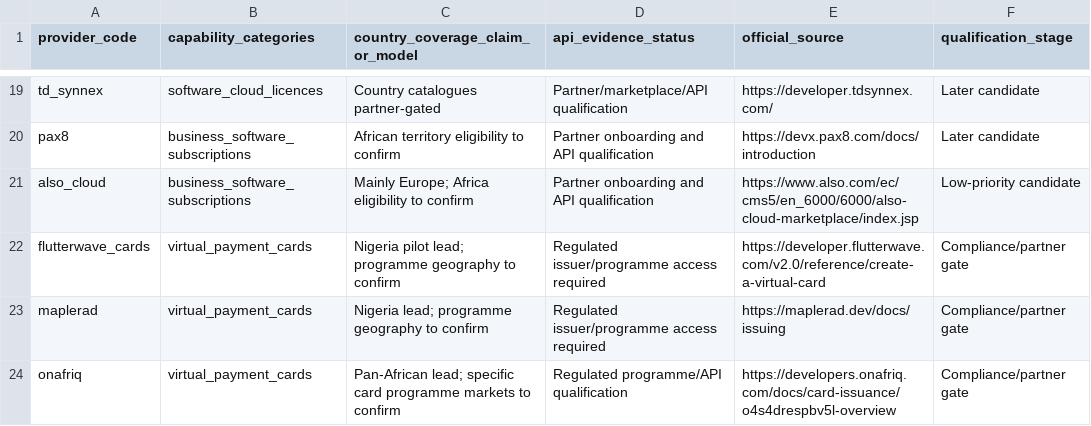
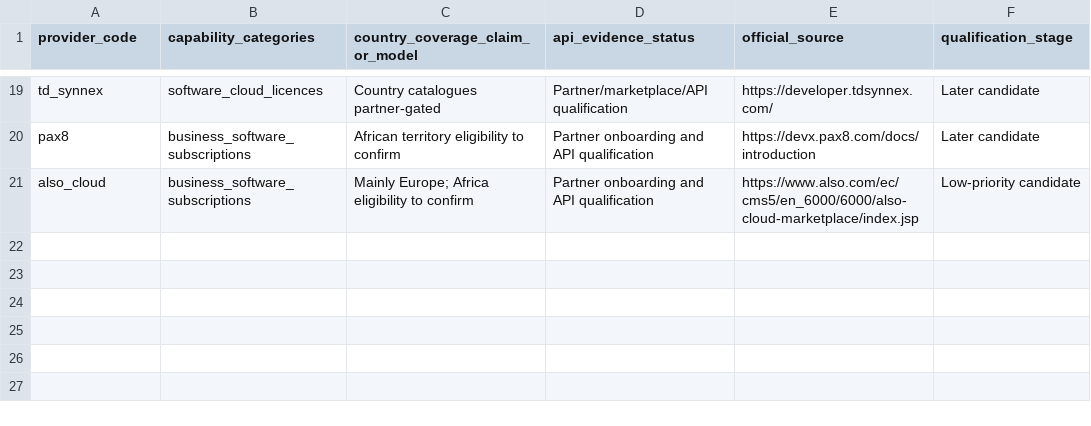
Before and after one commit to aguchux/bitocard, a CSV file: docs/BitoCard-African-Supplier-Registry-Seed.csv, drawn as a sheet; only a part is shown, gaps mark what is left out; the diff names each change by its address in the sheet, - before the commit and + after, or states it on an @@ line.

```diff
--- a/docs/BitoCard-African-Supplier-Registry-Seed.csv
+++ b/docs/BitoCard-African-Supplier-Registry-Seed.csv
-row 22: flutterwave_cards | virtual_payment_cards | Nigeria pilot lead; programme geography to confirm | Regulated issuer/programme access required | https://developer.flutterwave.com/v2.0/reference/create-a-virtual-card | Compliance/partner gate
-row 23: maplerad | virtual_payment_cards | Nigeria lead; programme geography to confirm | Regulated issuer/programme access required | https://maplerad.dev/docs/issuing | Compliance/partner gate
-row 24: onafriq | virtual_payment_cards | Pan-African lead; specific card programme markets to confirm | Regulated programme/API qualification | https://developers.onafriq.com/docs/card-issuance/o4s4drespbv5l-overview | Compliance/partner gate
```
Also changed, not shown: 48 other files.
